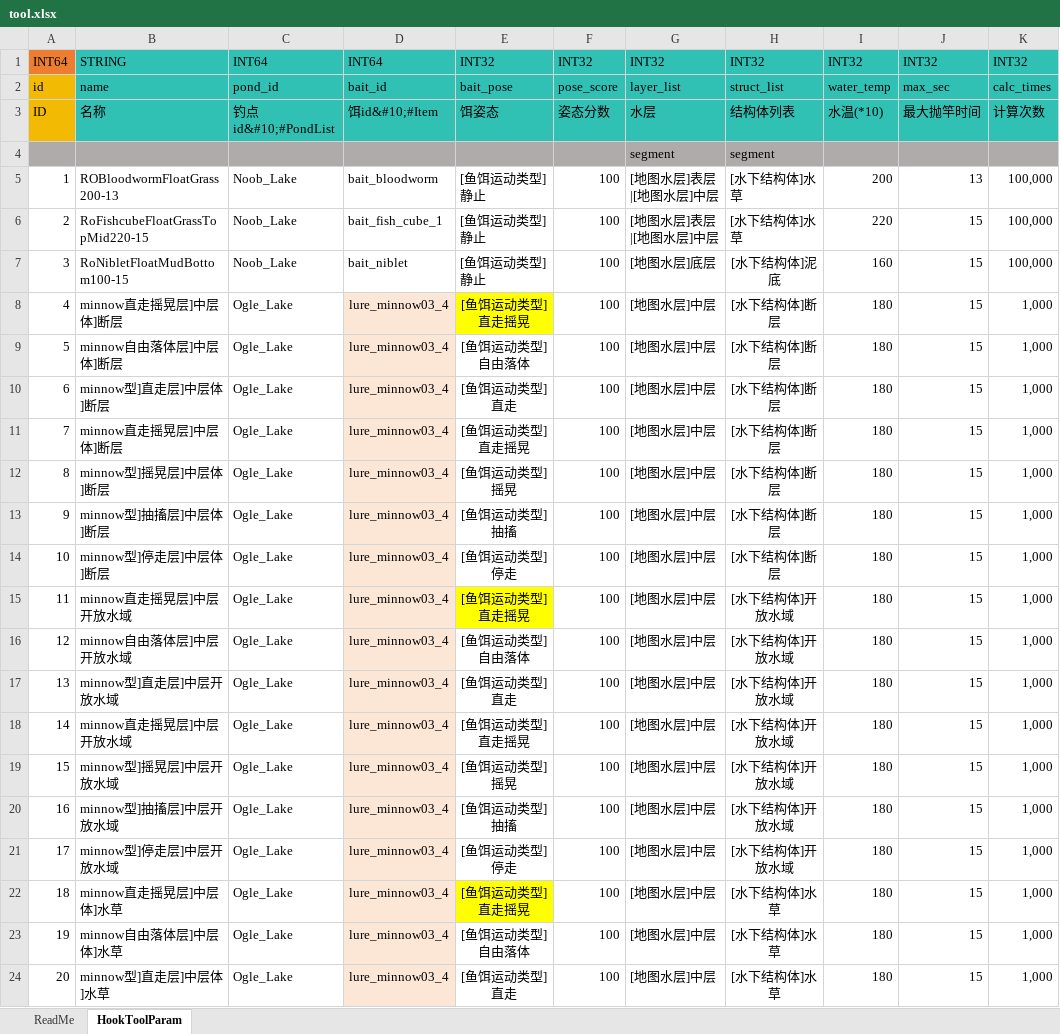
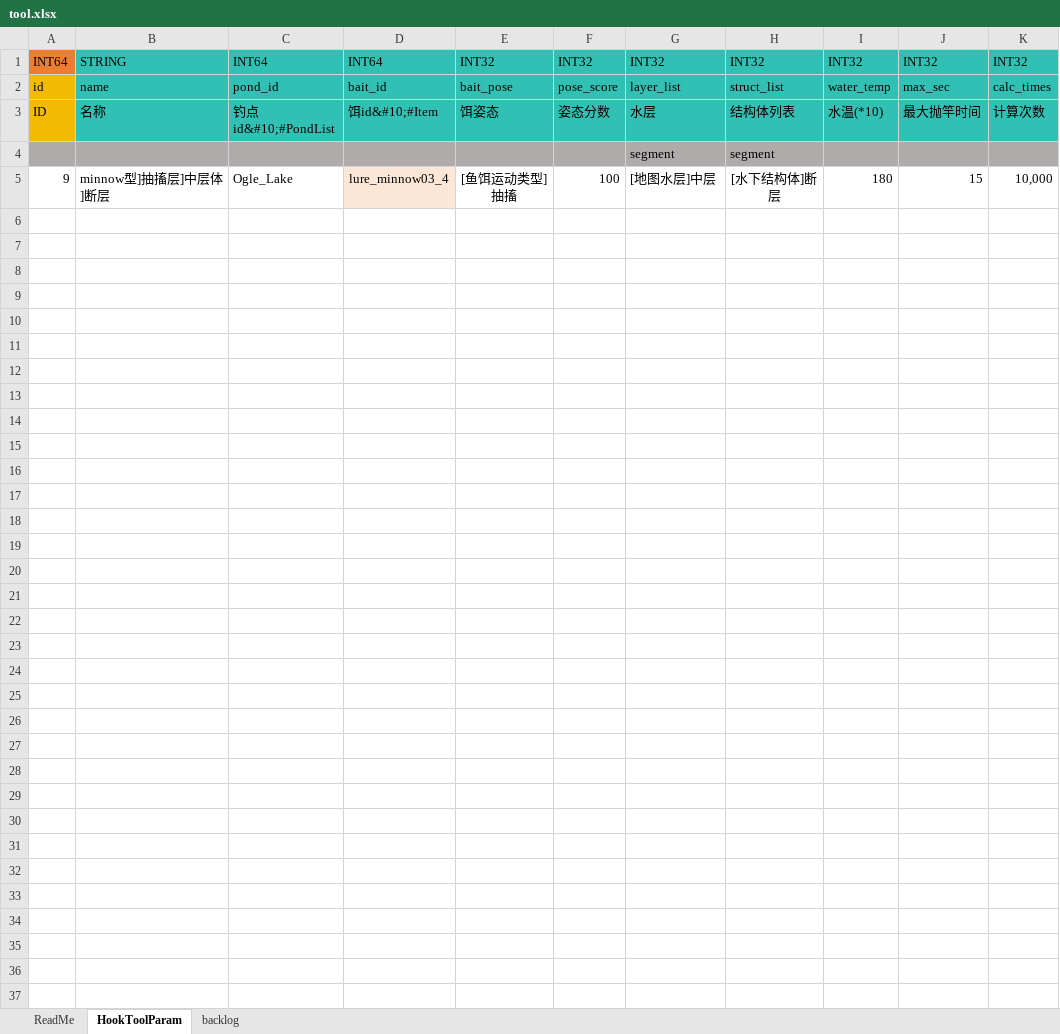
Before and after one commit to futouyiba/batchHitFishSim, an Excel workbook: config/xlsx/tool.xlsx, sheet HookToolParam, drawn as a sheet; only a part is shown; values as stored, in another font and other column widths than the file's, no borders; conditional formats not drawn; removed rows and columns are numbered as before the commit, all else as after; the diff covers the shown part only; the diff names each change by its address in the sheet, - before the commit and + after, or states it on an @@ line.

Commit message:
debugging lure hit fish.

```diff
--- a/config/xlsx/tool.xlsx (sheet HookToolParam)
+++ b/config/xlsx/tool.xlsx (sheet HookToolParam)
+sheet tab: backlog
-row 5: 1 | ROBloodwormFloatGrass200-13 | Noob_Lake | bait_bloodworm | [鱼饵运动类型]静止 | 100 | [地图水层]表层|[地图水层]中层 | [水下结构体]水草 | 200 | 13 | 100,000
-row 6: 2 | RoFishcubeFloatGrassTopMid220-15 | Noob_Lake | bait_fish_cube_1 | [鱼饵运动类型]静止 | 100 | [地图水层]表层|[地图水层]中层 | [水下结构体]水草 | 220 | 15 | 100,000
-row 7: 3 | RoNibletFloatMudBottom100-15 | Noob_Lake | bait_niblet | [鱼饵运动类型]静止 | 100 | [地图水层]底层 | [水下结构体]泥底 | 160 | 15 | 100,000
-row 8: 4 | minnow直走摇晃层]中层体]断层 | Ogle_Lake | lure_minnow03_4 | [鱼饵运动类型]直走摇晃 | 100 | [地图水层]中层 | [水下结构体]断层 | 180 | 15 | 1,000
-row 9: 5 | minnow自由落体层]中层体]断层 | Ogle_Lake | lure_minnow03_4 | [鱼饵运动类型]自由落体 | 100 | [地图水层]中层 | [水下结构体]断层 | 180 | 15 | 1,000
-row 10: 6 | minnow型]直走层]中层体]断层 | Ogle_Lake | lure_minnow03_4 | [鱼饵运动类型]直走 | 100 | [地图水层]中层 | [水下结构体]断层 | 180 | 15 | 1,000
-row 11: 7 | minnow直走摇晃层]中层体]断层 | Ogle_Lake | lure_minnow03_4 | [鱼饵运动类型]直走摇晃 | 100 | [地图水层]中层 | [水下结构体]断层 | 180 | 15 | 1,000
-row 12: 8 | minnow型]摇晃层]中层体]断层 | Ogle_Lake | lure_minnow03_4 | [鱼饵运动类型]摇晃 | 100 | [地图水层]中层 | [水下结构体]断层 | 180 | 15 | 1,000
-K5: 1,000
+K5: 10,000
-row 14: 10 | minnow型]停走层]中层体]断层 | Ogle_Lake | lure_minnow03_4 | [鱼饵运动类型]停走 | 100 | [地图水层]中层 | [水下结构体]断层 | 180 | 15 | 1,000
-row 15: 11 | minnow直走摇晃层]中层开放水域 | Ogle_Lake | lure_minnow03_4 | [鱼饵运动类型]直走摇晃 | 100 | [地图水层]中层 | [水下结构体]开放水域 | 180 | 15 | 1,000
-row 16: 12 | minnow自由落体层]中层开放水域 | Ogle_Lake | lure_minnow03_4 | [鱼饵运动类型]自由落体 | 100 | [地图水层]中层 | [水下结构体]开放水域 | 180 | 15 | 1,000
-row 17: 13 | minnow型]直走层]中层开放水域 | Ogle_Lake | lure_minnow03_4 | [鱼饵运动类型]直走 | 100 | [地图水层]中层 | [水下结构体]开放水域 | 180 | 15 | 1,000
-row 18: 14 | minnow直走摇晃层]中层开放水域 | Ogle_Lake | lure_minnow03_4 | [鱼饵运动类型]直走摇晃 | 100 | [地图水层]中层 | [水下结构体]开放水域 | 180 | 15 | 1,000
-row 19: 15 | minnow型]摇晃层]中层开放水域 | Ogle_Lake | lure_minnow03_4 | [鱼饵运动类型]摇晃 | 100 | [地图水层]中层 | [水下结构体]开放水域 | 180 | 15 | 1,000
-row 20: 16 | minnow型]抽搐层]中层开放水域 | Ogle_Lake | lure_minnow03_4 | [鱼饵运动类型]抽搐 | 100 | [地图水层]中层 | [水下结构体]开放水域 | 180 | 15 | 1,000
-row 21: 17 | minnow型]停走层]中层开放水域 | Ogle_Lake | lure_minnow03_4 | [鱼饵运动类型]停走 | 100 | [地图水层]中层 | [水下结构体]开放水域 | 180 | 15 | 1,000
-row 22: 18 | minnow直走摇晃层]中层体]水草 | Ogle_Lake | lure_minnow03_4 | [鱼饵运动类型]直走摇晃 | 100 | [地图水层]中层 | [水下结构体]水草 | 180 | 15 | 1,000
-row 23: 19 | minnow自由落体层]中层体]水草 | Ogle_Lake | lure_minnow03_4 | [鱼饵运动类型]自由落体 | 100 | [地图水层]中层 | [水下结构体]水草 | 180 | 15 | 1,000
-row 24: 20 | minnow型]直走层]中层体]水草 | Ogle_Lake | lure_minnow03_4 | [鱼饵运动类型]直走 | 100 | [地图水层]中层 | [水下结构体]水草 | 180 | 15 | 1,000
```
Also changed, not shown: 18 removed rows elsewhere in this sheet, formulas that keep their value, 6 other files.
